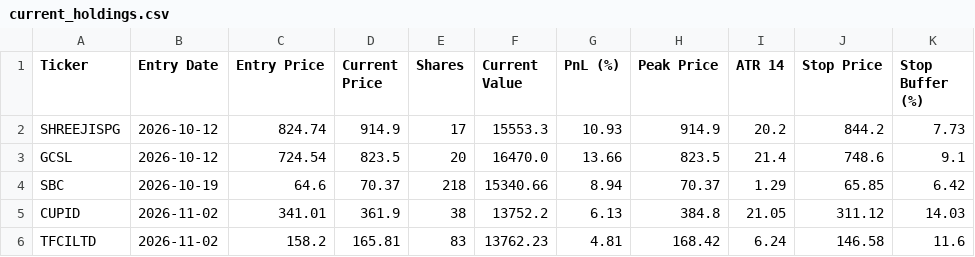
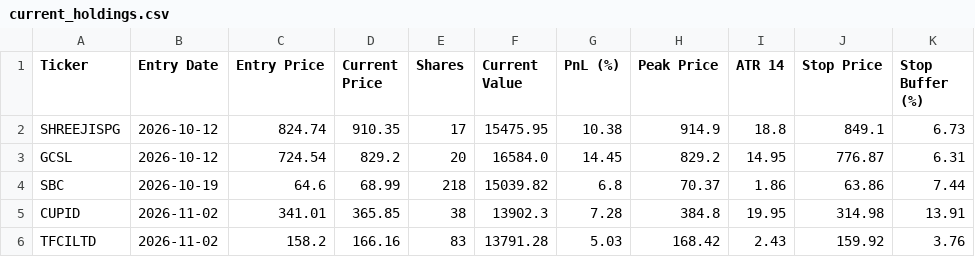
Before and after one commit to shirapthinj/tv_momentum_1.5L, a CSV file: current_holdings.csv, drawn as a sheet; only a part is shown; the diff covers the shown part only.

```diff
--- a/current_holdings.csv
+++ b/current_holdings.csv
@@ -1,6 +1,6 @@
 Ticker,Entry Date,Entry Price,Current Price,Shares,Current Value,PnL (%),Peak Price,ATR 14,Stop Price,Stop Buffer (%)
-SHREEJISPG,2026-10-12,824.74,914.9,17,15553.3,10.93,914.9,20.2,844.2,7.73
-GCSL,2026-10-12,724.54,823.5,20,16470.0,13.66,823.5,21.4,748.6,9.1
-SBC,2026-10-19,64.6,70.37,218,15340.66,8.94,70.37,1.29,65.85,6.42
-CUPID,2026-11-02,341.01,361.9,38,13752.2,6.13,384.8,21.05,311.12,14.03
-TFCILTD,2026-11-02,158.2,165.81,83,13762.23,4.81,168.42,6.24,146.58,11.6
+SHREEJISPG,2026-10-12,824.74,910.35,17,15475.95,10.38,914.9,18.8,849.1,6.73
+GCSL,2026-10-12,724.54,829.2,20,16584.0,14.45,829.2,14.95,776.87,6.31
+SBC,2026-10-19,64.6,68.99,218,15039.82,6.8,70.37,1.86,63.86,7.44
+CUPID,2026-11-02,341.01,365.85,38,13902.3,7.28,384.8,19.95,314.98,13.91
+TFCILTD,2026-11-02,158.2,166.16,83,13791.28,5.03,168.42,2.43,159.92,3.76
```
Also changed, not shown: 31 edited cells elsewhere in this file, performance_history.csv, 1 other file.
